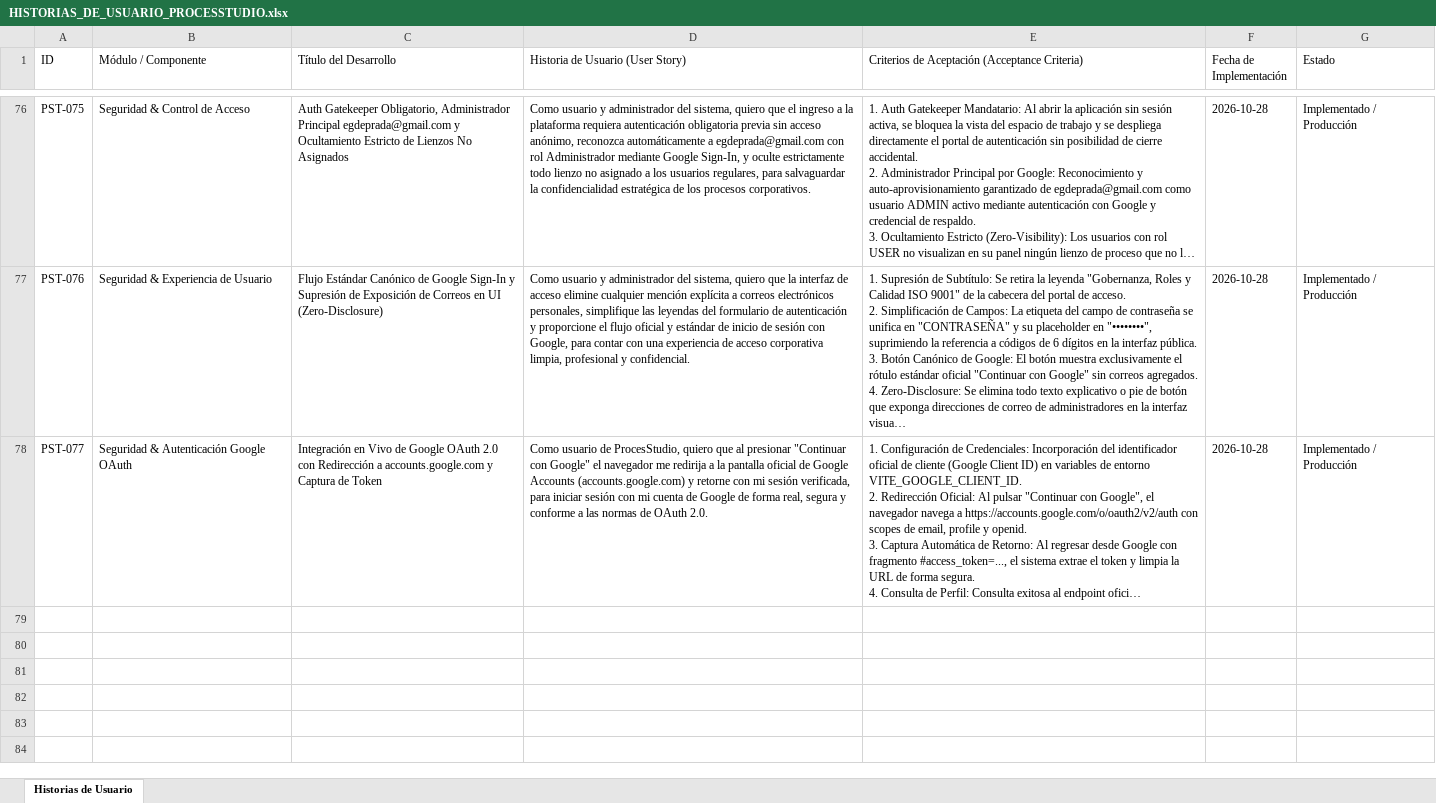
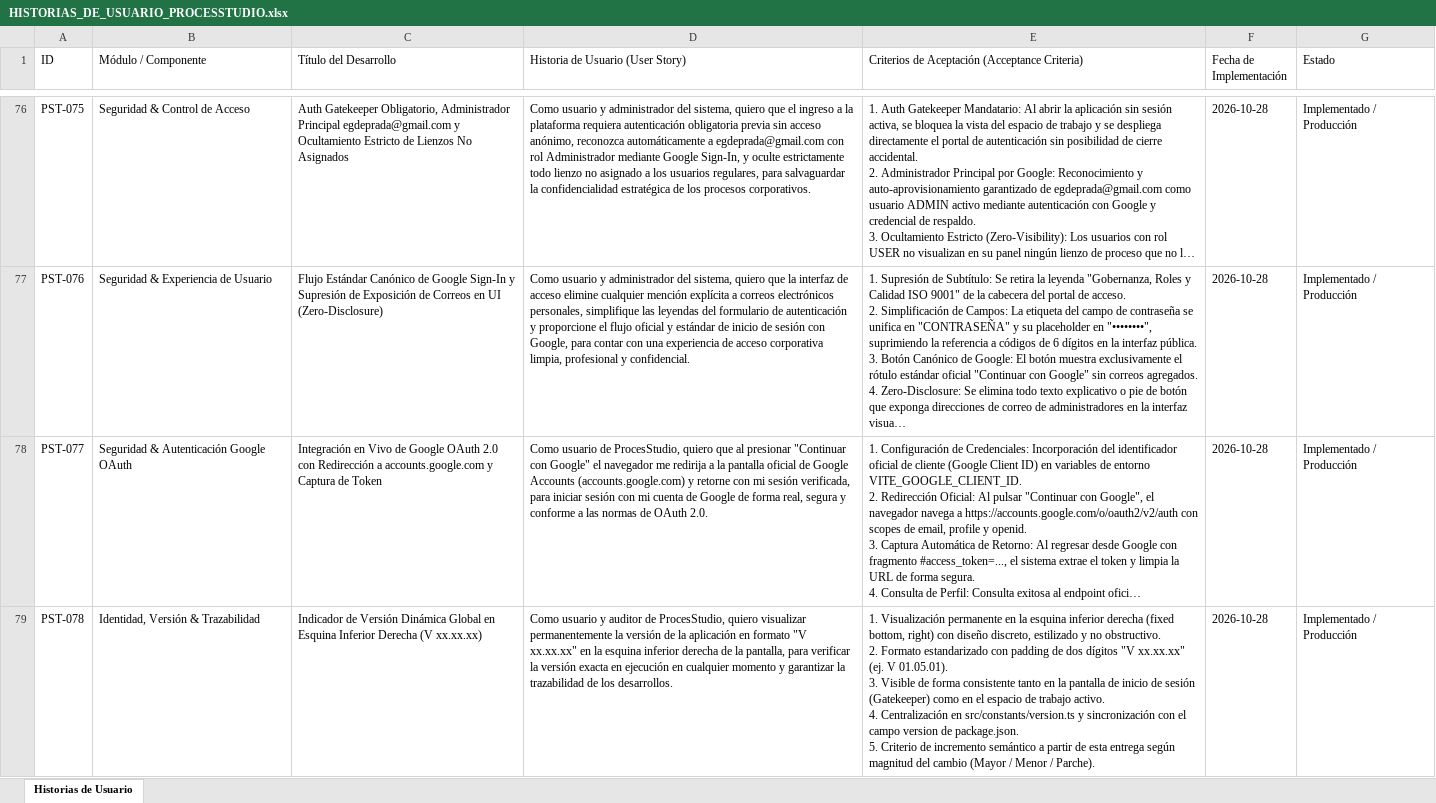
Before and after one commit to EdgarGoPr/Graficador-de-Procesos, an Excel workbook: MiAppProcesos_USB/HISTORIAS_DE_USUARIO_PROCESSTUDIO.xlsx, sheet Historias de Usuario, drawn as a sheet; only a part is shown, gaps mark what is left out; long unchanged cells end in …; values as stored, in another font and other column widths than the file's, no borders; ↵ is a line break in a cell; the diff names each change by its address in the sheet, - before the commit and + after, or states it on an @@ line.

```diff
--- a/MiAppProcesos_USB/HISTORIAS_DE_USUARIO_PROCESSTUDIO.xlsx (sheet Historias de Usuario)
+++ b/MiAppProcesos_USB/HISTORIAS_DE_USUARIO_PROCESSTUDIO.xlsx (sheet Historias de Usuario)
+row 79: PST-078 | Identidad, Versión & Trazabilidad | Indicador de Versión Dinámica Global en Esquina Inferior Derecha (V xx.xx.xx) | Como usuario y auditor de ProcesStudio, quiero visualizar permanentemente la versión de la aplicación en formato "V xx.xx.xx" en la esquina inferior derecha de la pantalla, para verificar la versión exacta en ejecución en cualquier momento y garantizar la trazabilidad de los desarrollos. | 1. Visualización permanente en la esquina inferior derecha (fixed bottom, right) con diseño discreto, estilizado y no obstructivo. ↵ 2. Formato estandarizado con padding de dos dígitos "V xx.xx.xx" (ej. V 01.05.01). ↵ 3. Visible de forma consistente tanto en la pantalla de inicio de sesión (Gatekeeper) como en el espacio de trabajo activo. ↵ 4. Centralización en src/constants/version.ts y sincronización con el campo version de package.json. ↵ 5. Criterio de incremento semántico a partir de esta entrega según magnitud del cambio (Mayor / Menor / Parche). | 2026-10-28 | Implementado / Producción
```
Also changed, not shown: HISTORIAS_DE_USUARIO_PROCESSTUDIO.xlsx, 7 other files.
